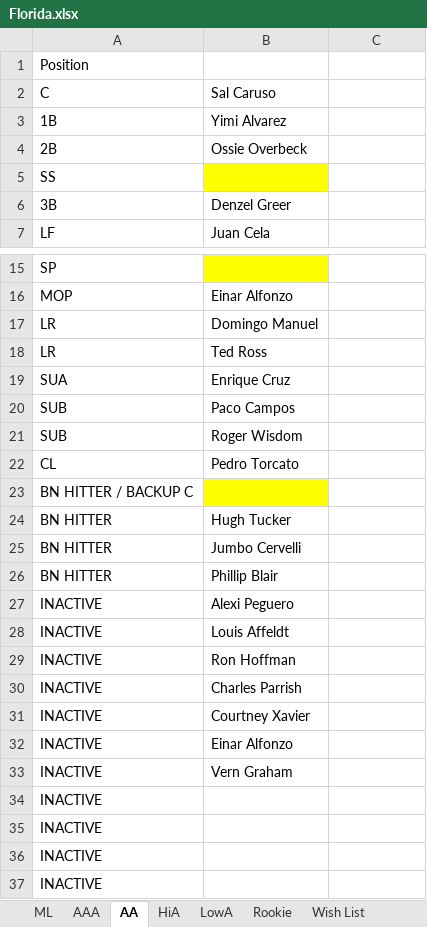
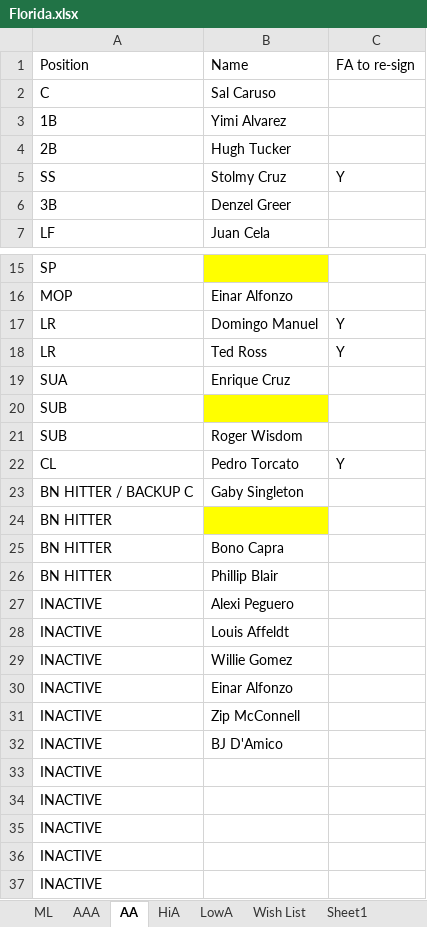
Before and after one commit to jacquesfunk/Files, an Excel workbook: Florida.xlsx, sheet AA, drawn as a sheet; only a part is shown, gaps mark what is left out; values as stored, in another font and other column widths than the file's, no borders; removed rows and columns are numbered as before the commit, all else as after; the diff names each change by its address in the sheet, - before the commit and + after, or states it on an @@ line.

```diff
--- a/Florida.xlsx (sheet AA)
+++ b/Florida.xlsx (sheet AA)
-sheet tab: Rookie
+sheet tab: Sheet1
-row 1: Position
+row 1: Position | Name | FA to re-sign
-B4: Ossie Overbeck
+B4: Hugh Tucker
-row 5: SS
+row 5: SS | Stolmy Cruz | Y
-C17:C18: (empty)
+C17:C18: Y
-B20: Paco Campos
+B20: (empty)
-B20 fill: none
+B20 fill: #FFFF00
-C22: (empty)
+C22: Y
+row 23: BN HITTER / BACKUP C | Gaby Singleton
-A24: BN HITTER / BACKUP C
+A24: BN HITTER
-row 24: BN HITTER | Hugh Tucker
-B25: Jumbo Cervelli
+B25: Bono Capra
-row 29: INACTIVE | Ron Hoffman
-row 30: INACTIVE | Charles Parrish
-B29: Courtney Xavier
+B29: Willie Gomez
-B31: Vern Graham
+B31: Zip McConnell
+row 32: INACTIVE | BJ D'Amico
+row 33: INACTIVE
```
Also changed, not shown: sheet Wish List, sheet AAA, sheet LowA, sheet HiA, sheet ML, 1 other file.
